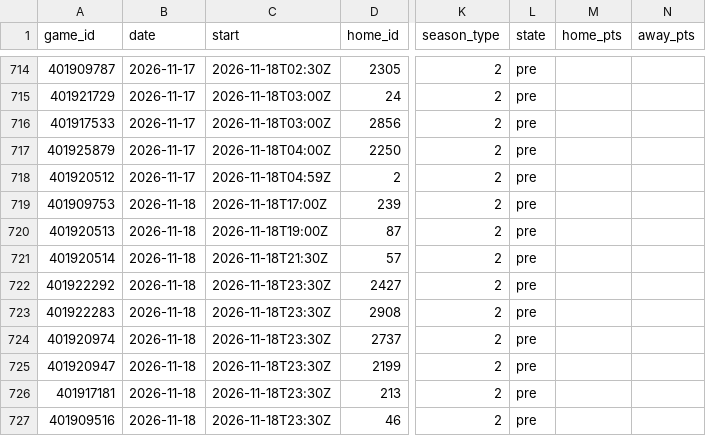
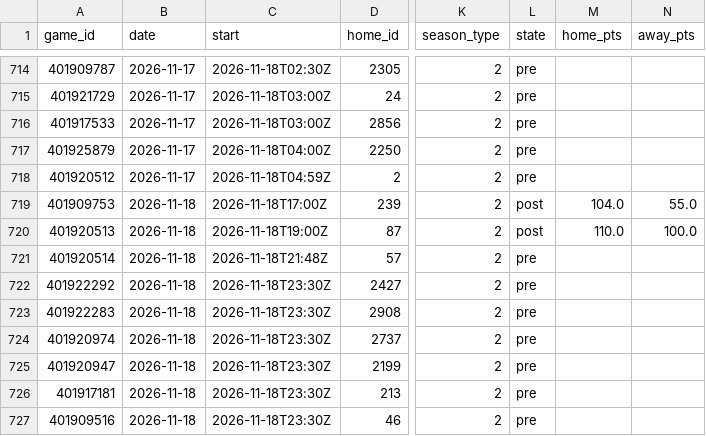
Before and after one commit to Gh0stmahn-ai/cbb-predictor, a CSV file: state/schedule_2027.csv, drawn as a sheet; only a part is shown, gaps mark what is left out; the diff covers the shown part only; the diff names each change by its address in the sheet, - before the commit and + after, or states it on an @@ line.

```diff
--- a/state/schedule_2027.csv
+++ b/state/schedule_2027.csv
-L719:L720 (state): pre
+L719:L720 (state): post
-M719 (home_pts): (empty)
+M719 (home_pts): 104.0
-N719 (away_pts): (empty)
+N719 (away_pts): 55.0
-M720 (home_pts): (empty)
+M720 (home_pts): 110.0
-N720 (away_pts): (empty)
+N720 (away_pts): 100.0
-C721 (start): 2026-11-18T21:30Z
+C721 (start): 2026-11-18T21:48Z
```
Also changed, not shown: 4 added rows and 2 removed rows elsewhere in this file, state/games_2027.csv, state/games_nond1_2027.csv, 15 other files.
